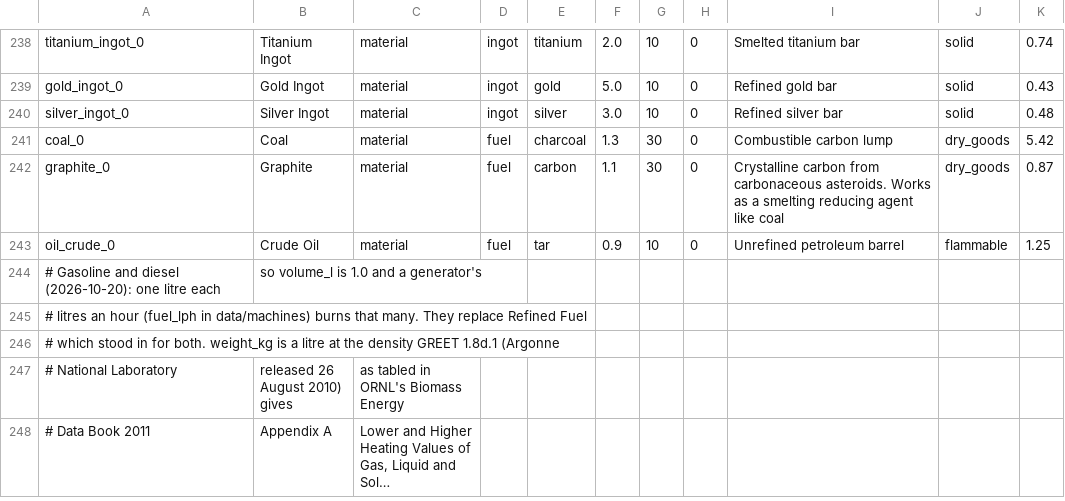
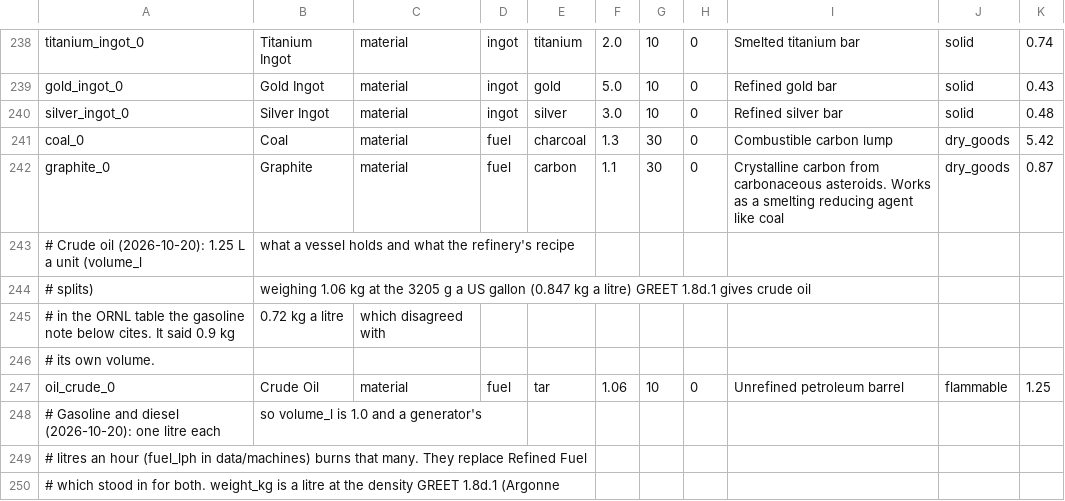
Before and after one commit to Shaostoul/Humanity, a CSV file: data/items.csv, drawn as a sheet; only a part is shown, gaps mark what is left out; the shorter side is filled out with more unchanged rows; long unchanged cells end in ….

```diff
--- a/data/items.csv
+++ b/data/items.csv
@@ -243,3 +243,7 @@ coal_0,Coal,material,fuel,charcoal,1.3,30,0,Combustible carbon lump,dry_goods,5.
 graphite_0,Graphite,material,fuel,carbon,1.1,30,0,Crystalline carbon from carbonaceous asteroids. Works as a smelting reducing agent like coal,dry_goods,0.87
-oil_crude_0,Crude Oil,material,fuel,tar,0.9,10,0,Unrefined petroleum barrel,flammable,1.25
+# Crude oil (2026-10-20): 1.25 L a unit (volume_l, what a vessel holds and what the refinery's recipe
+# splits), weighing 1.06 kg at the 3205 g a US gallon (0.847 kg a litre) GREET 1.8d.1 gives crude oil,
+# in the ORNL table the gasoline note below cites. It said 0.9 kg, 0.72 kg a litre, which disagreed with
+# its own volume.
+oil_crude_0,Crude Oil,material,fuel,tar,1.06,10,0,Unrefined petroleum barrel,flammable,1.25
 # Gasoline and diesel (2026-10-20): one litre each, so volume_l is 1.0 and a generator's
```
Also changed, not shown: data/recipes.csv, 8 other files.
